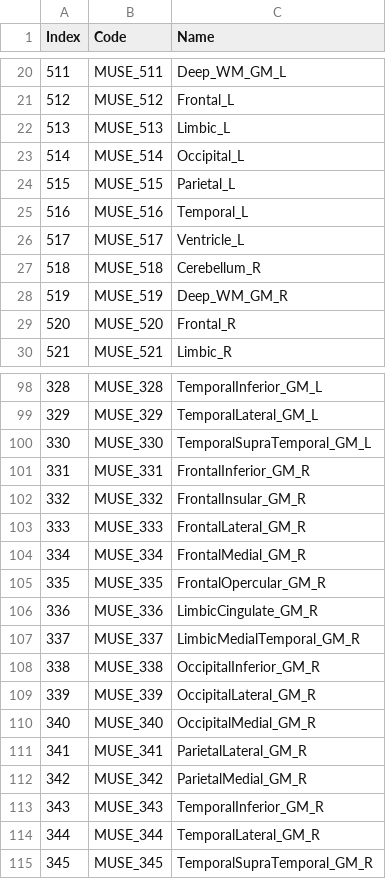
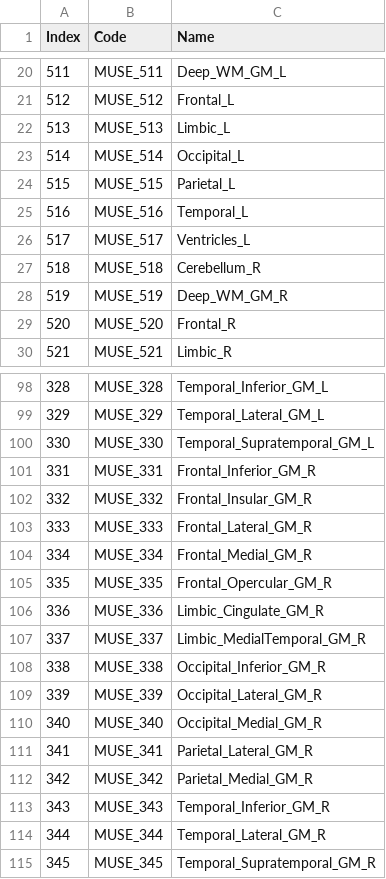
Before and after one commit to CBICA/NiChart_Project, a CSV file: resources/MUSE/list_MUSE_composite.csv, drawn as a sheet; only a part is shown, gaps mark what is left out; the diff covers the shown part only.

```diff
--- a/resources/MUSE/list_MUSE_composite.csv
+++ b/resources/MUSE/list_MUSE_composite.csv
@@ -25,3 +25,3 @@ Index,Code,Name
 516,MUSE_516,Temporal_L
-517,MUSE_517,Ventricle_L
+517,MUSE_517,Ventricles_L
 518,MUSE_518,Cerebellum_R
@@ -98,18 +98,18 @@ Index,Code,Name
-328,MUSE_328,TemporalInferior_GM_L
-329,MUSE_329,TemporalLateral_GM_L
-330,MUSE_330,TemporalSupraTemporal_GM_L
-331,MUSE_331,FrontalInferior_GM_R
-332,MUSE_332,FrontalInsular_GM_R
-333,MUSE_333,FrontalLateral_GM_R
-334,MUSE_334,FrontalMedial_GM_R
-335,MUSE_335,FrontalOpercular_GM_R
-336,MUSE_336,LimbicCingulate_GM_R
-337,MUSE_337,LimbicMedialTemporal_GM_R
-338,MUSE_338,OccipitalInferior_GM_R
-339,MUSE_339,OccipitalLateral_GM_R
-340,MUSE_340,OccipitalMedial_GM_R
-341,MUSE_341,ParietalLateral_GM_R
-342,MUSE_342,ParietalMedial_GM_R
-343,MUSE_343,TemporalInferior_GM_R
-344,MUSE_344,TemporalLateral_GM_R
-345,MUSE_345,TemporalSupraTemporal_GM_R
+328,MUSE_328,Temporal_Inferior_GM_L
+329,MUSE_329,Temporal_Lateral_GM_L
+330,MUSE_330,Temporal_Supratemporal_GM_L
+331,MUSE_331,Frontal_Inferior_GM_R
+332,MUSE_332,Frontal_Insular_GM_R
+333,MUSE_333,Frontal_Lateral_GM_R
+334,MUSE_334,Frontal_Medial_GM_R
+335,MUSE_335,Frontal_Opercular_GM_R
+336,MUSE_336,Limbic_Cingulate_GM_R
+337,MUSE_337,Limbic_MedialTemporal_GM_R
+338,MUSE_338,Occipital_Inferior_GM_R
+339,MUSE_339,Occipital_Lateral_GM_R
+340,MUSE_340,Occipital_Medial_GM_R
+341,MUSE_341,Parietal_Lateral_GM_R
+342,MUSE_342,Parietal_Medial_GM_R
+343,MUSE_343,Temporal_Inferior_GM_R
+344,MUSE_344,Temporal_Lateral_GM_R
+345,MUSE_345,Temporal_Supratemporal_GM_R
```
Also changed, not shown: 27 edited cells elsewhere in this file, resources/MUSE/list_MUSE_all.csv, resources/MUSE/list_MUSE_single.csv, 5 other files.
